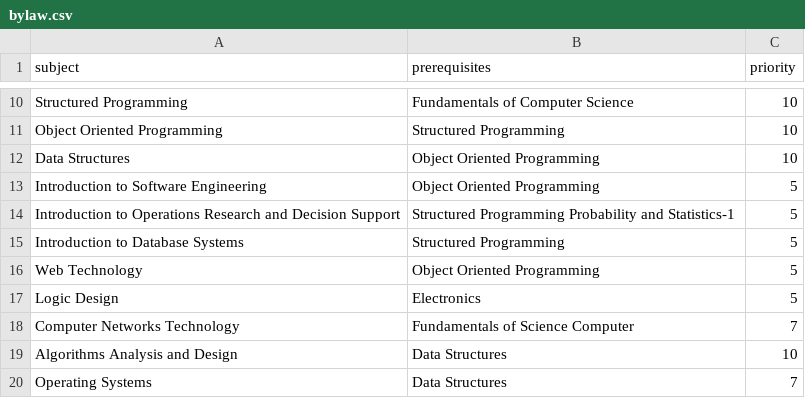
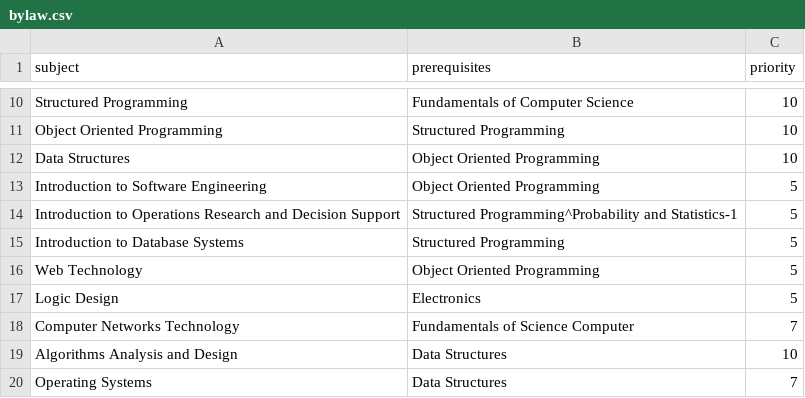
Before and after one commit to skawy/Arabic-Conversational-Assistant, a CSV file: DB/bylaw.csv, drawn as a sheet; only a part is shown, gaps mark what is left out; the diff covers the shown part only.

```diff
--- a/DB/bylaw.csv
+++ b/DB/bylaw.csv
@@ -13,3 +13,3 @@ Data Structures,Object Oriented Programming,10
 Introduction to Software Engineering,Object Oriented Programming,5
-Introduction to Operations Research and Decision Support,Structured Programming Probability and Statistics-1,5
+Introduction to Operations Research and Decision Support,Structured Programming^Probability and Statistics-1,5
 Introduction to Database Systems,Structured Programming,5
```
Also changed, not shown: 9 edited cells elsewhere in this file, DB/20180031_1_1_g.csv, 23 other files.
